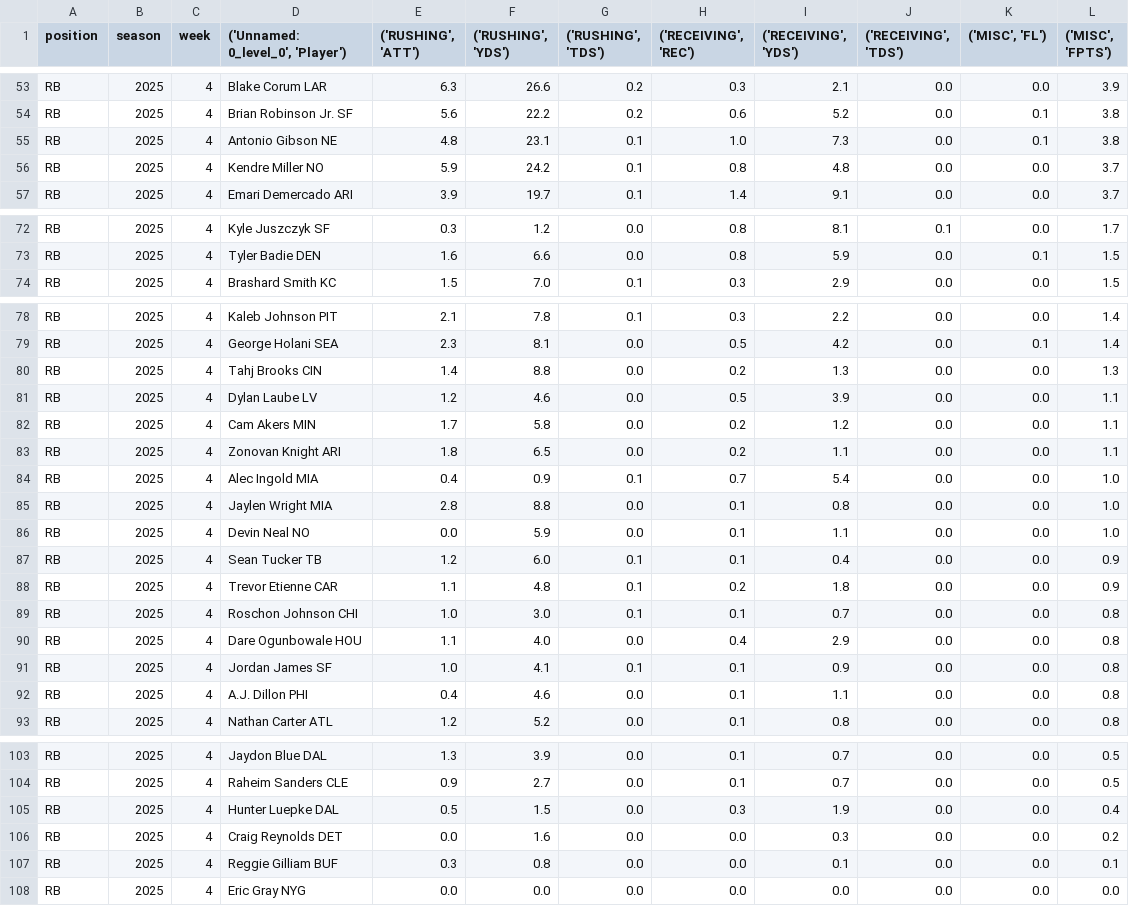
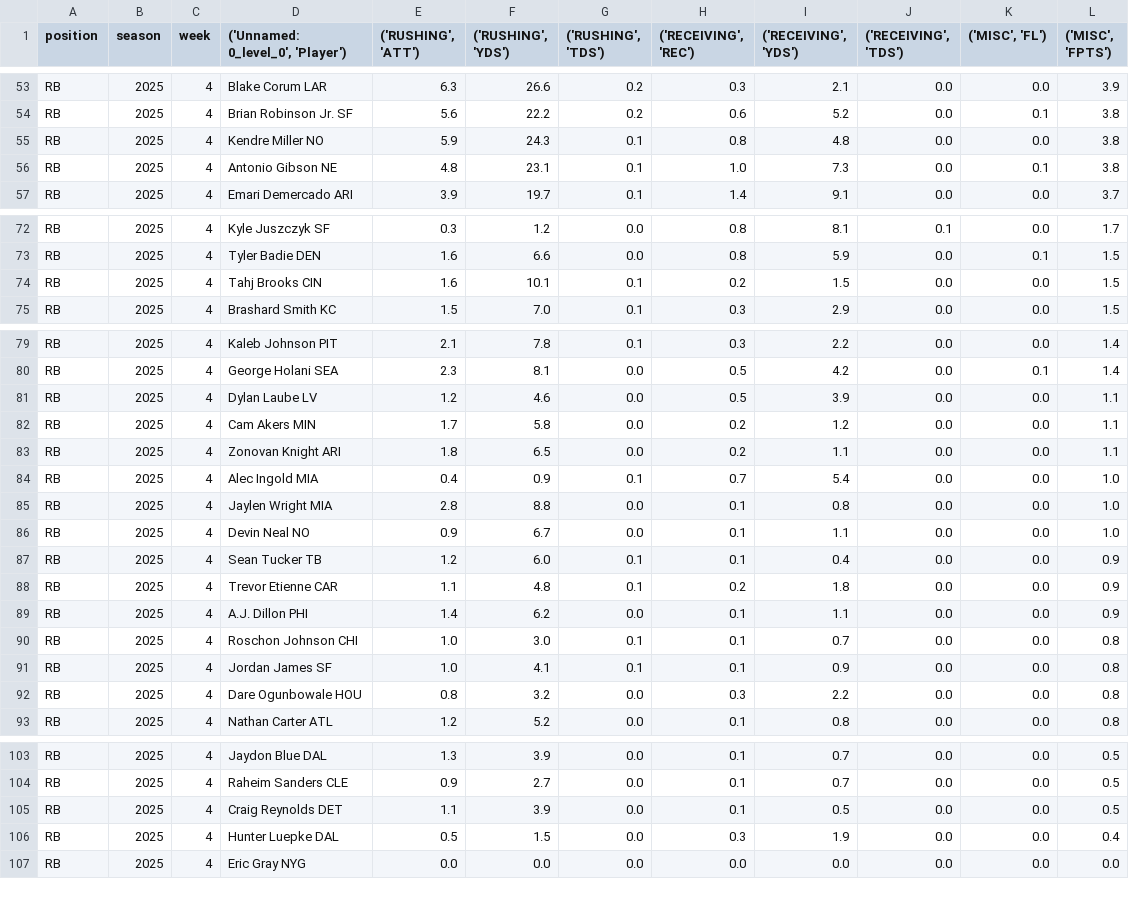
Before and after one commit to KoBeWa/fantasypros-projections, a CSV file: data/2025/week_current/rb.csv, drawn as a sheet; only a part is shown, gaps mark what is left out; the diff covers the shown part only.

```diff
--- a/data/2025/week_current/rb.csv
+++ b/data/2025/week_current/rb.csv
@@ -54,4 +54,4 @@ RB,2025,4,Blake Corum LAR,6.3,26.6,0.2,0.3,2.1,0.0,0.0,3.9
 RB,2025,4,Brian Robinson Jr. SF,5.6,22.2,0.2,0.6,5.2,0.0,0.1,3.8
+RB,2025,4,Kendre Miller NO,5.9,24.3,0.1,0.8,4.8,0.0,0.0,3.8
 RB,2025,4,Antonio Gibson NE,4.8,23.1,0.1,1.0,7.3,0.0,0.1,3.8
-RB,2025,4,Kendre Miller NO,5.9,24.2,0.1,0.8,4.8,0.0,0.0,3.7
 RB,2025,4,Emari Demercado ARI,3.9,19.7,0.1,1.4,9.1,0.0,0.0,3.7
@@ -73,2 +73,3 @@ RB,2025,4,Kyle Juszczyk SF,0.3,1.2,0.0,0.8,8.1,0.1,0.0,1.7
 RB,2025,4,Tyler Badie DEN,1.6,6.6,0.0,0.8,5.9,0.0,0.1,1.5
+RB,2025,4,Tahj Brooks CIN,1.6,10.1,0.1,0.2,1.5,0.0,0.0,1.5
 RB,2025,4,Brashard Smith KC,1.5,7.0,0.1,0.3,2.9,0.0,0.0,1.5
@@ -79,3 +80,2 @@ RB,2025,4,Kaleb Johnson PIT,2.1,7.8,0.1,0.3,2.2,0.0,0.0,1.4
 RB,2025,4,George Holani SEA,2.3,8.1,0.0,0.5,4.2,0.0,0.1,1.4
-RB,2025,4,Tahj Brooks CIN,1.4,8.8,0.0,0.2,1.3,0.0,0.0,1.3
 RB,2025,4,Dylan Laube LV,1.2,4.6,0.0,0.5,3.9,0.0,0.0,1.1
@@ -85,9 +85,9 @@ RB,2025,4,Alec Ingold MIA,0.4,0.9,0.1,0.7,5.4,0.0,0.0,1.0
 RB,2025,4,Jaylen Wright MIA,2.8,8.8,0.0,0.1,0.8,0.0,0.0,1.0
-RB,2025,4,Devin Neal NO,0.0,5.9,0.0,0.1,1.1,0.0,0.0,1.0
+RB,2025,4,Devin Neal NO,0.9,6.7,0.0,0.1,1.1,0.0,0.0,1.0
 RB,2025,4,Sean Tucker TB,1.2,6.0,0.1,0.1,0.4,0.0,0.0,0.9
 RB,2025,4,Trevor Etienne CAR,1.1,4.8,0.1,0.2,1.8,0.0,0.0,0.9
+RB,2025,4,A.J. Dillon PHI,1.4,6.2,0.0,0.1,1.1,0.0,0.0,0.9
 RB,2025,4,Roschon Johnson CHI,1.0,3.0,0.1,0.1,0.7,0.0,0.0,0.8
-RB,2025,4,Dare Ogunbowale HOU,1.1,4.0,0.0,0.4,2.9,0.0,0.0,0.8
 RB,2025,4,Jordan James SF,1.0,4.1,0.1,0.1,0.9,0.0,0.0,0.8
-RB,2025,4,A.J. Dillon PHI,0.4,4.6,0.0,0.1,1.1,0.0,0.0,0.8
+RB,2025,4,Dare Ogunbowale HOU,0.8,3.2,0.0,0.3,2.2,0.0,0.0,0.8
 RB,2025,4,Nathan Carter ATL,1.2,5.2,0.0,0.1,0.8,0.0,0.0,0.8
@@ -104,5 +104,4 @@ RB,2025,4,Jaydon Blue DAL,1.3,3.9,0.0,0.1,0.7,0.0,0.0,0.5
 RB,2025,4,Raheim Sanders CLE,0.9,2.7,0.0,0.1,0.7,0.0,0.0,0.5
+RB,2025,4,Craig Reynolds DET,1.1,3.9,0.0,0.1,0.5,0.0,0.0,0.5
 RB,2025,4,Hunter Luepke DAL,0.5,1.5,0.0,0.3,1.9,0.0,0.0,0.4
-RB,2025,4,Craig Reynolds DET,0.0,1.6,0.0,0.0,0.3,0.0,0.0,0.2
-RB,2025,4,Reggie Gilliam BUF,0.3,0.8,0.0,0.0,0.1,0.0,0.0,0.1
 RB,2025,4,Eric Gray NYG,0.0,0.0,0.0,0.0,0.0,0.0,0.0,0.0
```
Also changed, not shown: 4 edited cells elsewhere in this file, data/2025/week_current/dst.csv, data/2025/week_current/k.csv, 3 other files.
